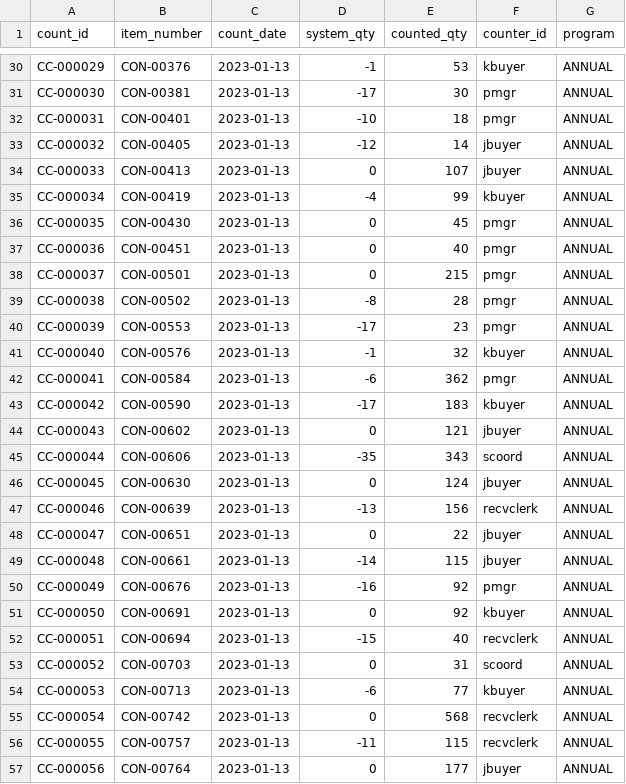
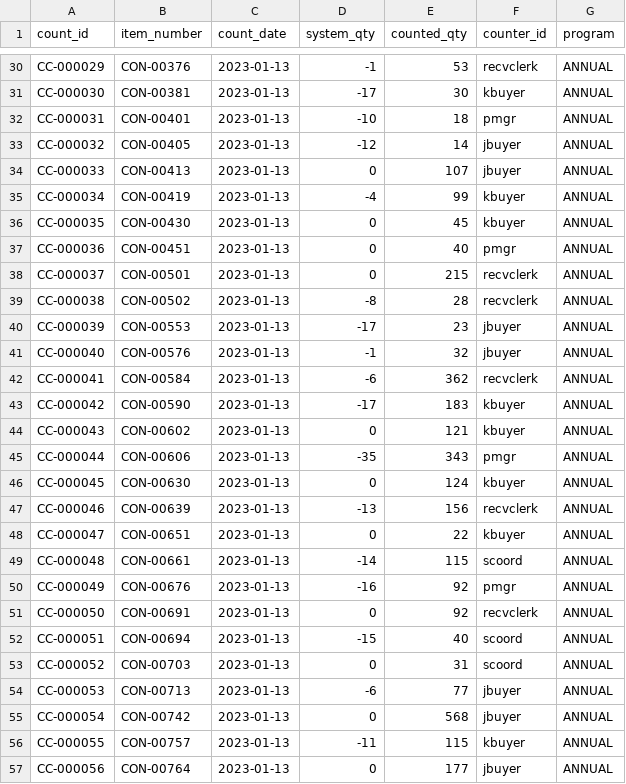
Before and after one commit to brimsystems/mfg-inventory-forecast, a CSV file: data_source/samples/wms/cycle_counts_sample.csv, drawn as a sheet; only a part is shown, gaps mark what is left out; the diff covers the shown part only; the diff names each change by its address in the sheet, - before the commit and + after, or states it on an @@ line.

```diff
--- a/data_source/samples/wms/cycle_counts_sample.csv
+++ b/data_source/samples/wms/cycle_counts_sample.csv
-F30 (counter_id): kbuyer
+F30 (counter_id): recvclerk
-F31 (counter_id): pmgr
+F31 (counter_id): kbuyer
-F36 (counter_id): pmgr
+F36 (counter_id): kbuyer
-F38:F39 (counter_id): pmgr
+F38:F39 (counter_id): recvclerk
-F40 (counter_id): pmgr
+F40 (counter_id): jbuyer
-F41 (counter_id): kbuyer
+F41 (counter_id): jbuyer
-F42 (counter_id): pmgr
+F42 (counter_id): recvclerk
-F44 (counter_id): jbuyer
+F44 (counter_id): kbuyer
-F45 (counter_id): scoord
+F45 (counter_id): pmgr
-F46 (counter_id): jbuyer
+F46 (counter_id): kbuyer
-F48 (counter_id): jbuyer
+F48 (counter_id): kbuyer
-F49 (counter_id): jbuyer
+F49 (counter_id): scoord
-F51 (counter_id): kbuyer
+F51 (counter_id): recvclerk
-F52 (counter_id): recvclerk
+F52 (counter_id): scoord
-F54 (counter_id): kbuyer
+F54 (counter_id): jbuyer
-F55 (counter_id): recvclerk
+F55 (counter_id): jbuyer
-F56 (counter_id): recvclerk
+F56 (counter_id): kbuyer
```
Also changed, not shown: 141 edited cells elsewhere in this file, data_source/samples/purchasing/buyer_spreadsheet_sample.csv, 8 other files.
